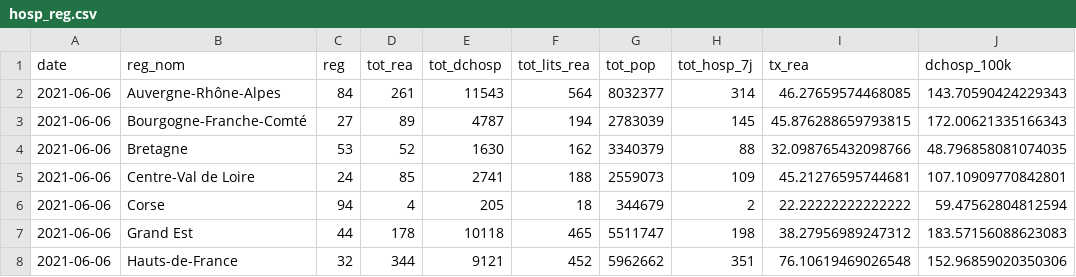
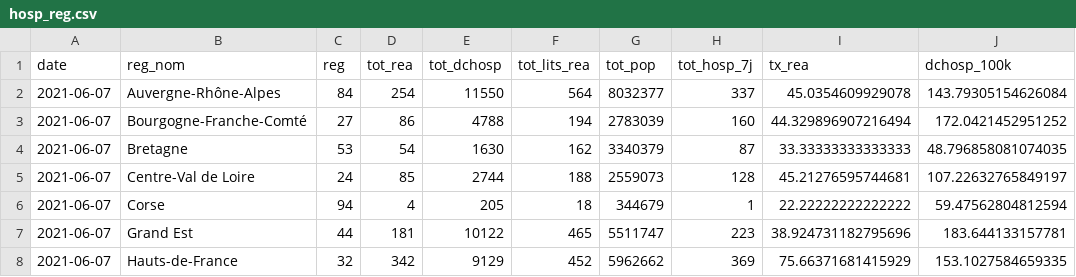
Before and after one commit to mthlht/covid-dashboard, a CSV file: data/hosp_reg.csv, drawn as a sheet; only a part is shown; the diff covers the shown part only.

```diff
--- a/data/hosp_reg.csv
+++ b/data/hosp_reg.csv
@@ -1,8 +1,8 @@
 date,reg_nom,reg,tot_rea,tot_dchosp,tot_lits_rea,tot_pop,tot_hosp_7j,tx_rea,dchosp_100k
-2021-06-06,Auvergne-Rhône-Alpes,84,261,11543,564,8032377,314,46.27659574468085,143.70590424229343
-2021-06-06,Bourgogne-Franche-Comté,27,89,4787,194,2783039,145,45.876288659793815,172.00621335166343
-2021-06-06,Bretagne,53,52,1630,162,3340379,88,32.098765432098766,48.796858081074035
-2021-06-06,Centre-Val de Loire,24,85,2741,188,2559073,109,45.21276595744681,107.10909770842801
-2021-06-06,Corse,94,4,205,18,344679,2,22.22222222222222,59.47562804812594
-2021-06-06,Grand Est,44,178,10118,465,5511747,198,38.27956989247312,183.57156088623083
-2021-06-06,Hauts-de-France,32,344,9121,452,5962662,351,76.10619469026548,152.96859020350306
+2021-06-07,Auvergne-Rhône-Alpes,84,254,11550,564,8032377,337,45.0354609929078,143.79305154626084
+2021-06-07,Bourgogne-Franche-Comté,27,86,4788,194,2783039,160,44.329896907216494,172.0421452951252
+2021-06-07,Bretagne,53,54,1630,162,3340379,87,33.33333333333333,48.796858081074035
+2021-06-07,Centre-Val de Loire,24,85,2744,188,2559073,128,45.21276595744681,107.22632765849197
+2021-06-07,Corse,94,4,205,18,344679,1,22.22222222222222,59.47562804812594
+2021-06-07,Grand Est,44,181,10122,465,5511747,223,38.924731182795696,183.644133157781
+2021-06-07,Hauts-de-France,32,342,9129,452,5962662,369,75.66371681415929,153.1027584659335
```
Also changed, not shown: 33 edited cells elsewhere in this file, data/spf_fra_data.csv, data/spf_fra_incid_age.csv, 8 other files.
